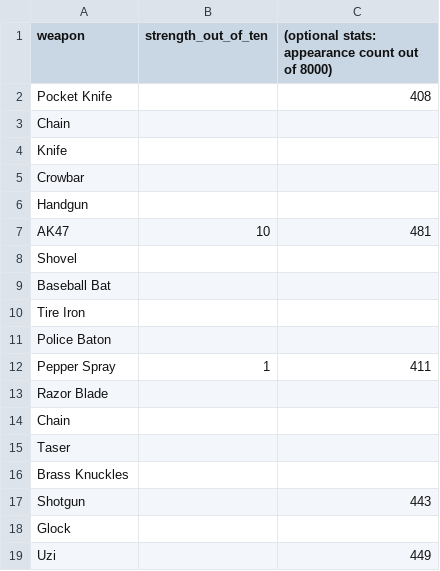
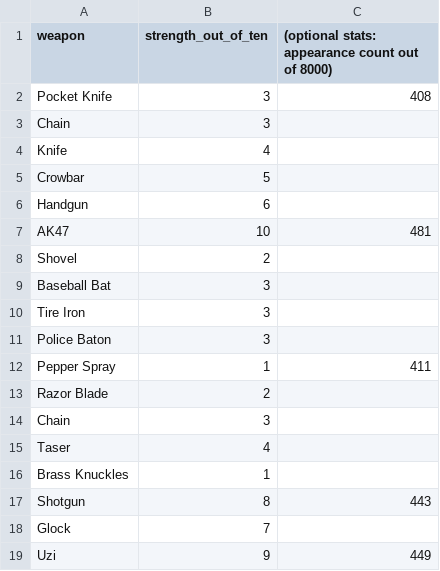
Before and after one commit to joneslee0918/RealTimeContact-Python, a CSV file: mappings/weapon_strength.csv, drawn as a sheet.

Commit message:
Update weapon_strength.csv (#13)

```diff
--- a/mappings/weapon_strength.csv
+++ b/mappings/weapon_strength.csv
@@ -1,19 +1,19 @@
 weapon,strength_out_of_ten,(optional stats: appearance count out of 8000)
-"Pocket Knife",,408
-"Chain",,
-"Knife",,
-"Crowbar",,
-"Handgun",,
+"Pocket Knife",3,408
+"Chain",3,
+"Knife",4,
+"Crowbar",5,
+"Handgun",6,
 "AK47",10,481
-"Shovel",,
-"Baseball Bat",,
-"Tire Iron",,
-"Police Baton",,
+"Shovel",2,
+"Baseball Bat",3,
+"Tire Iron",3,
+"Police Baton",3,
 "Pepper Spray",1,411
-"Razor Blade",,
-"Chain",,
-"Taser",,
-"Brass Knuckles",,
-"Shotgun",,443
-"Glock",,
-"Uzi",,449
+"Razor Blade",2,
+"Chain",3,
+"Taser",4,
+"Brass Knuckles",1,
+"Shotgun",8,443
+"Glock",7,
+"Uzi",9,449
```
